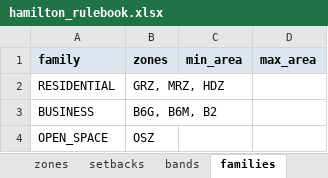
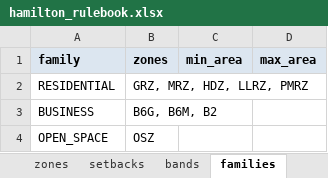
Before and after one commit to faceteconomics/plancap, an Excel workbook: inst/extdata/hamilton_rulebook.xlsx, sheet families, drawn as a sheet; values as stored, in another font and other column widths than the file's, no borders; the diff names each change by its address in the sheet, - before the commit and + after, or states it on an @@ line.

```diff
--- a/inst/extdata/hamilton_rulebook.xlsx (sheet families)
+++ b/inst/extdata/hamilton_rulebook.xlsx (sheet families)
-B2 (zones): GRZ, MRZ, HDZ
+B2 (zones): GRZ, MRZ, HDZ, LLRZ, PMRZ
```
Also changed, not shown: sheet setbacks, sheet unmodelled, sheet zones, sheet overlays, sheet changes, sheet areas, 1 more sheet, 12 other files.
